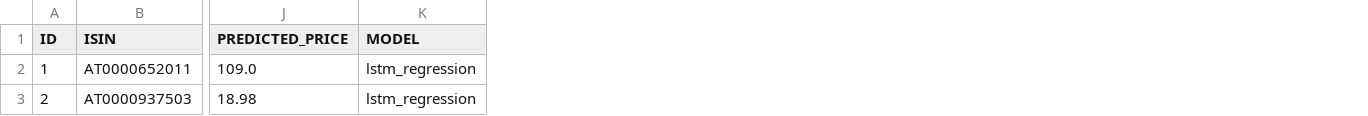
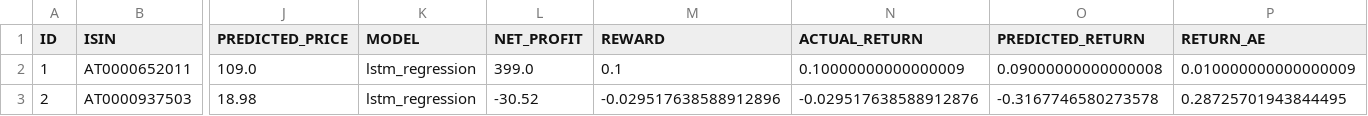
Before and after one commit to domreichl/trading-ml, a CSV file: frontend/data/trades.csv, drawn as a sheet; only a part is shown, gaps mark what is left out; the diff names each change by its address in the sheet, - before the commit and + after, or states it on an @@ line.

```diff
--- a/frontend/data/trades.csv
+++ b/frontend/data/trades.csv
+column L (NET_PROFIT), rows 2-3: 399.0 | -30.52
+column M (REWARD), rows 2-3: 0.1 | -0.029517638588912896
+column N (ACTUAL_RETURN), rows 2-3: 0.10000000000000009 | -0.029517638588912876
+column O (PREDICTED_RETURN), rows 2-3: 0.09000000000000008 | -0.3167746580273578
+column P (RETURN_AE), rows 2-3: 0.010000000000000009 | 0.28725701943844495
```
Also changed, not shown: frontend/data/backtest.csv, results/trades.csv, 44 other files.
